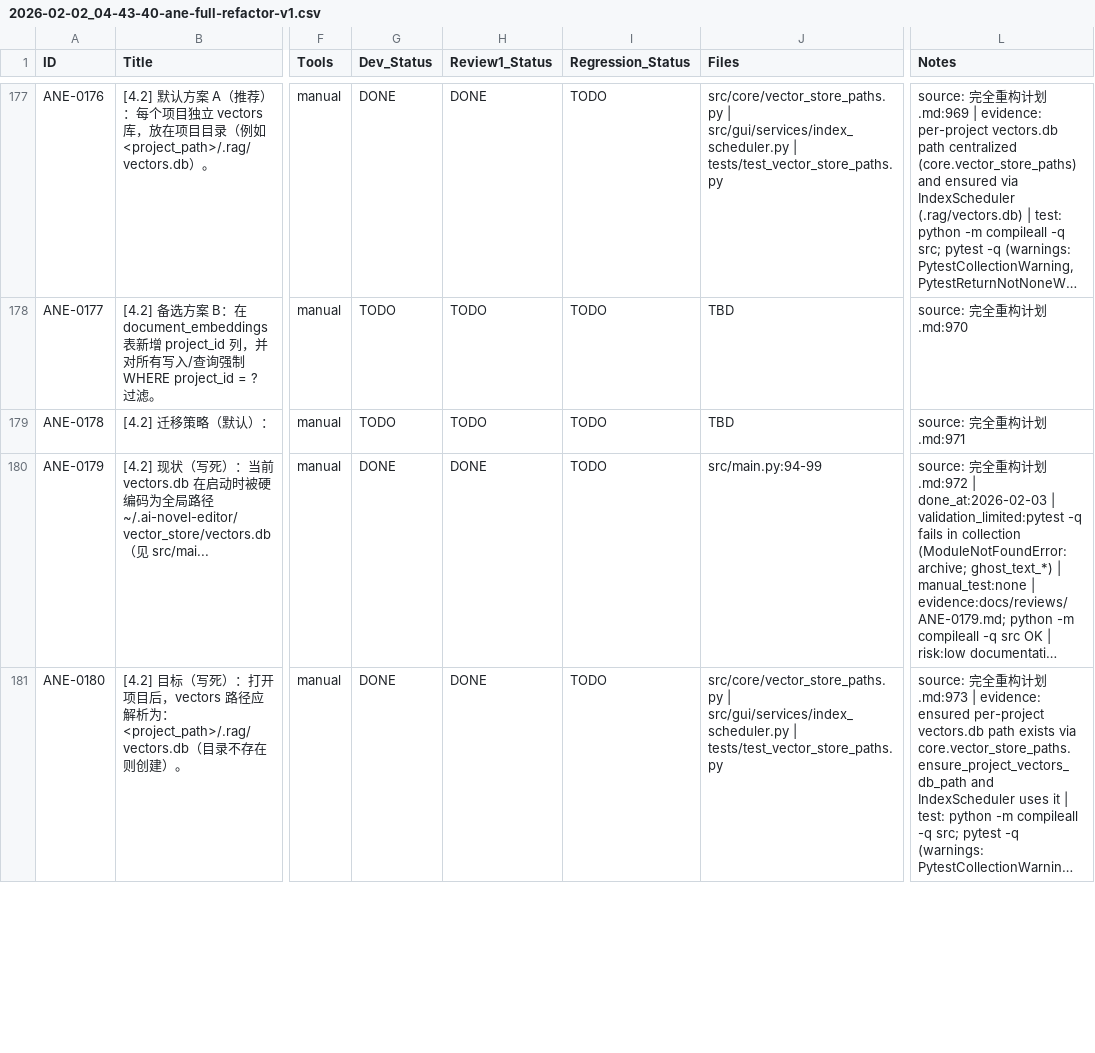
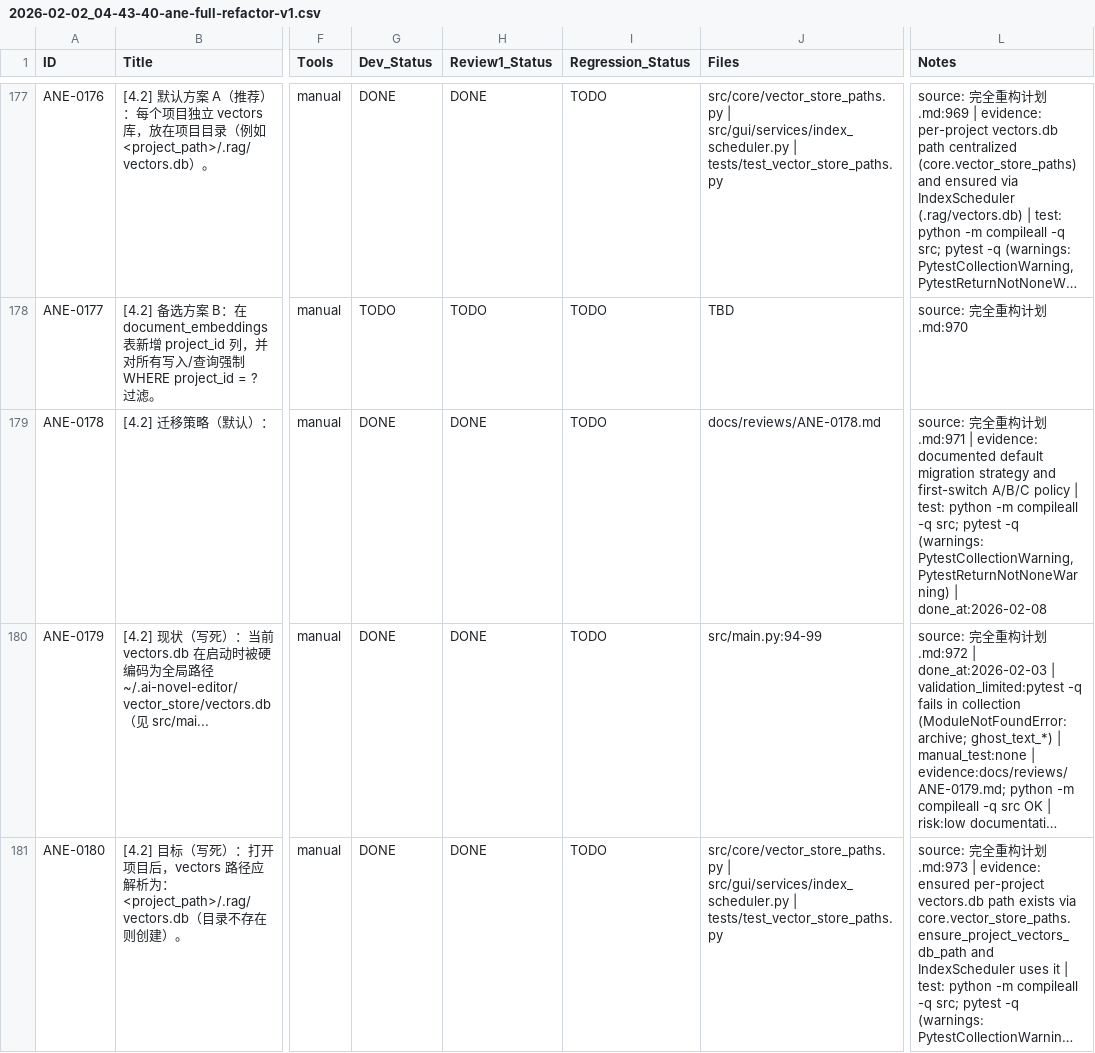
Before and after one commit to inliver233/Ai-Novel-Editor, a CSV file: issues/2026-02-02_04-43-40-ane-full-refactor-v1.csv, drawn as a sheet; only a part is shown, gaps mark what is left out; long unchanged cells end in …; the diff names each change by its address in the sheet, - before the commit and + after, or states it on an @@ line.

```diff
--- a/issues/2026-02-02_04-43-40-ane-full-refactor-v1.csv
+++ b/issues/2026-02-02_04-43-40-ane-full-refactor-v1.csv
-G179 (Dev_Status): TODO
+G179 (Dev_Status): DONE
-H179 (Review1_Status): TODO
+H179 (Review1_Status): DONE
-J179 (Files): TBD
+J179 (Files): docs/reviews/ANE-0178.md
-L179 (Notes): …划.md:971
+L179 (Notes): …划.md:971 | evidence: documented default migration strategy and first-switch A/B/C policy | test: python -m compileall -q src; pytest -q (warnings: PytestCollectionWarning, PytestReturnNotNoneWarning) | done_at:2026-02-08
```
Also changed, not shown: 1 other file.
